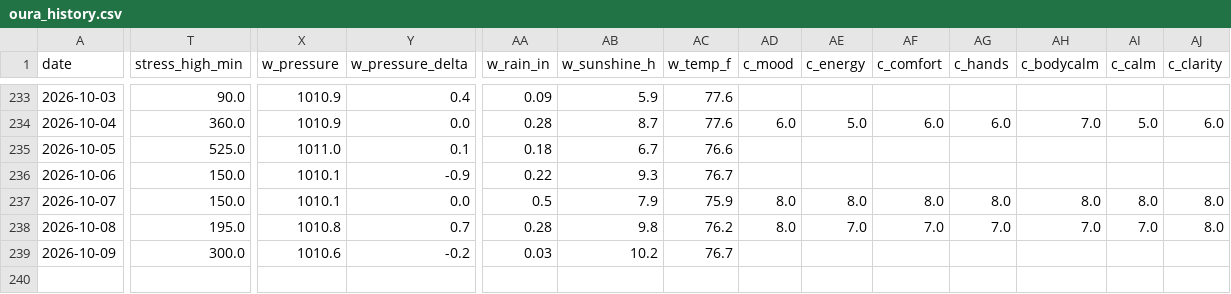
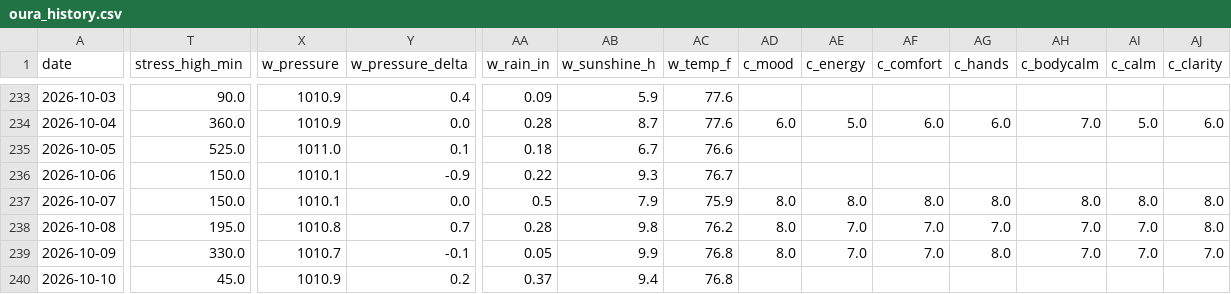
Before and after one commit to muggzzi/oura-notion-sync, a CSV file: docs/oura_history.csv, drawn as a sheet; only a part is shown, gaps mark what is left out; rows hold the shown columns only; the diff names each change by its address in the sheet, - before the commit and + after, or states it on an @@ line.

```diff
--- a/docs/oura_history.csv
+++ b/docs/oura_history.csv
-T239 (stress_high_min): 300.0
+T239 (stress_high_min): 330.0
-X239 (w_pressure): 1010.6
+X239 (w_pressure): 1010.7
-Y239 (w_pressure_delta): -0.2
+Y239 (w_pressure_delta): -0.1
-AA239 (w_rain_in): 0.03
+AA239 (w_rain_in): 0.05
-AB239 (w_sunshine_h): 10.2
+AB239 (w_sunshine_h): 9.9
-AC239 (w_temp_f): 76.7
+AC239 (w_temp_f): 76.8
-AD239 (c_mood): (empty)
+AD239 (c_mood): 8.0
-AE239 (c_energy): (empty)
+AE239 (c_energy): 7.0
-AF239 (c_comfort): (empty)
+AF239 (c_comfort): 7.0
-AG239 (c_hands): (empty)
+AG239 (c_hands): 8.0
-AH239 (c_bodycalm): (empty)
+AH239 (c_bodycalm): 7.0
-AI239 (c_calm): (empty)
+AI239 (c_calm): 7.0
-AJ239 (c_clarity): (empty)
+AJ239 (c_clarity): 7.0
+row 240: 2026-10-10 | 45.0 | 1010.9 | 0.2 | 0.37 | 9.4 | 76.8
```
